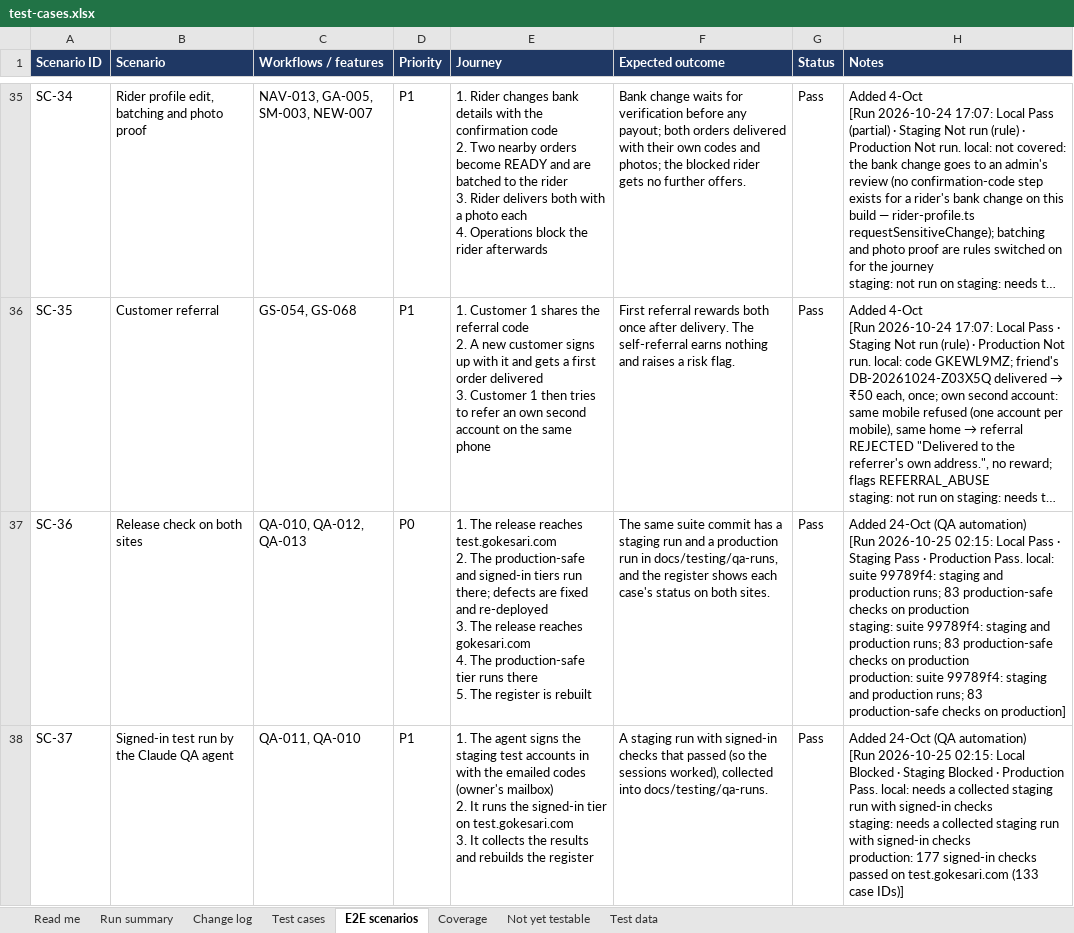
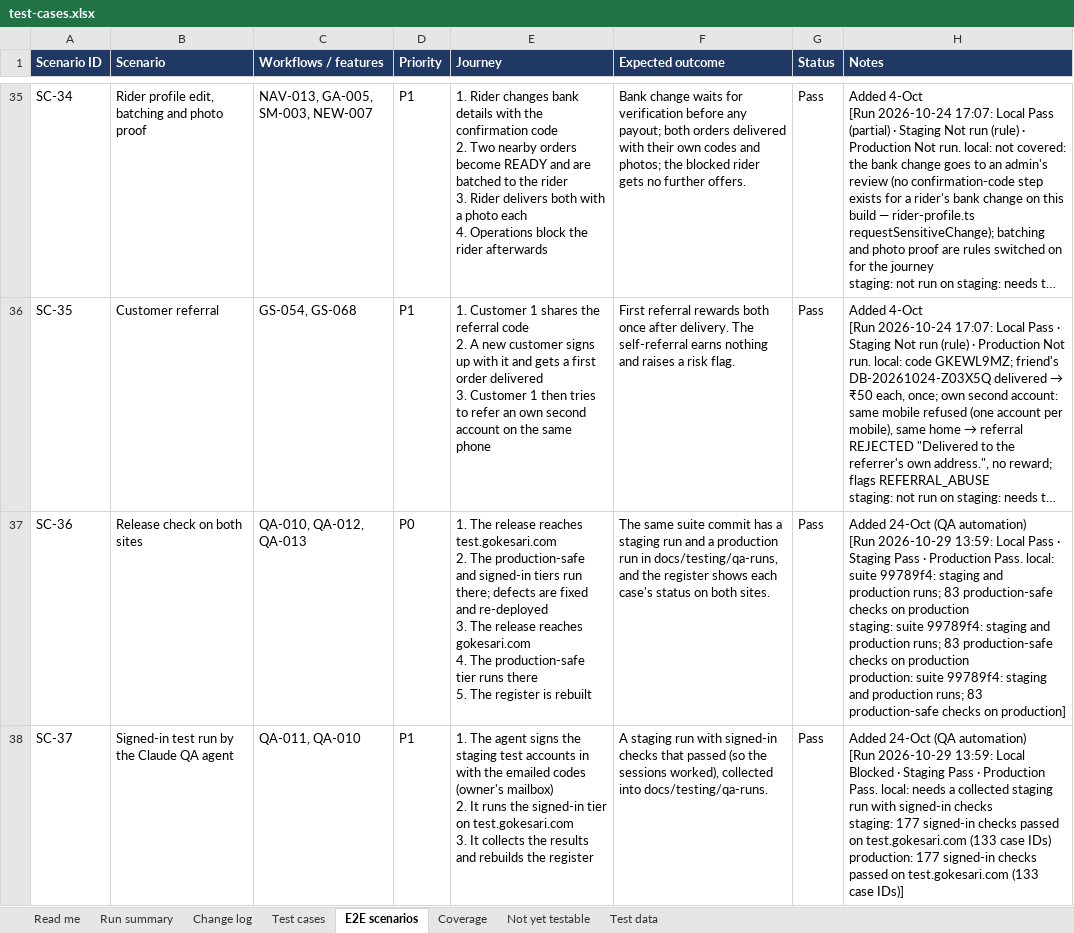
Before and after one commit to sanjaymorankar-debug/GoKesari, an Excel workbook: test-cases.xlsx, sheet E2E scenarios, drawn as a sheet; only a part is shown, gaps mark what is left out; long unchanged cells end in …; values as stored, in another font and other column widths than the file's, no borders; ↵ is a line break in a cell; the diff names each change by its address in the sheet, - before the commit and + after, or states it on an @@ line.

```diff
--- a/test-cases.xlsx (sheet E2E scenarios)
+++ b/test-cases.xlsx (sheet E2E scenarios)
-H37 (Notes): …automation) ↵ [Run 2026-10-25 02:15: Local Pass…
+H37 (Notes): …automation) ↵ [Run 2026-10-29 13:59: Local Pass…
-H38 (Notes): …automation) ↵ [Run 2026-10-25 02:15: Local Blocked · Staging Blocked · Production Pass. local: needs a collected staging run with signed-in checks ↵ staging: needs a collected staging run with signed-in checks ↵ production: 177…
+H38 (Notes): …automation) ↵ [Run 2026-10-29 13:59: Local Blocked · Staging Pass · Production Pass. local: needs a collected staging run with signed-in checks ↵ staging: 177 signed-in checks passed on test.gokesari.com (133 case IDs) ↵ production: 177…
```
Also changed, not shown: sheet Test cases, docs/testing/GOKESARI_MASTER_TEST_REGISTER.xlsx, 3 other files.
